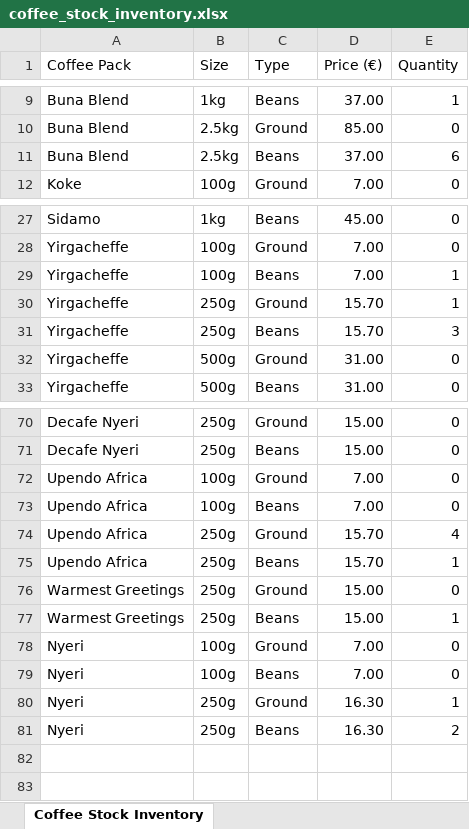
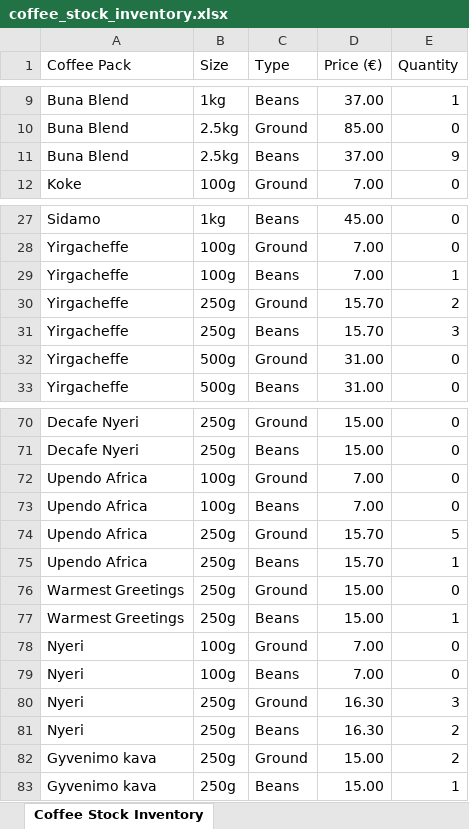
Before and after one commit to Alexander-art-eng/coffee_stock_management, an Excel workbook: coffee_stock_inventory.xlsx, sheet Coffee Stock Inventory, drawn as a sheet; only a part is shown, gaps mark what is left out; values as stored, in another font and other column widths than the file's, no cell formats; the diff names each change by its address in the sheet, - before the commit and + after, or states it on an @@ line.

Commit message:
Add a feature to add a new stock to the inventory

```diff
--- a/coffee_stock_inventory.xlsx (sheet Coffee Stock Inventory)
+++ b/coffee_stock_inventory.xlsx (sheet Coffee Stock Inventory)
-E11 (Quantity): 6
+E11 (Quantity): 9
-E30 (Quantity): 1
+E30 (Quantity): 2
-E74 (Quantity): 4
+E74 (Quantity): 5
-E80 (Quantity): 1
+E80 (Quantity): 3
+row 82: Gyvenimo kava | 250g | Ground | 15.00 | 2
+row 83: Gyvenimo kava | 250g | Beans | 15.00 | 1
```
Also changed, not shown: cell formats, 4 other files.
